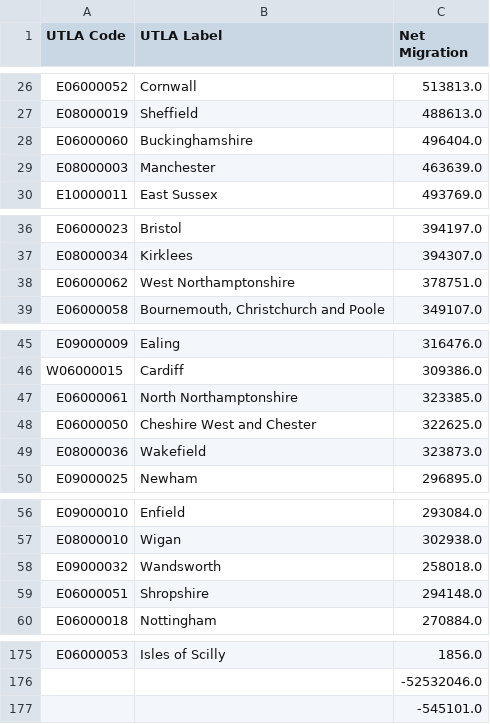
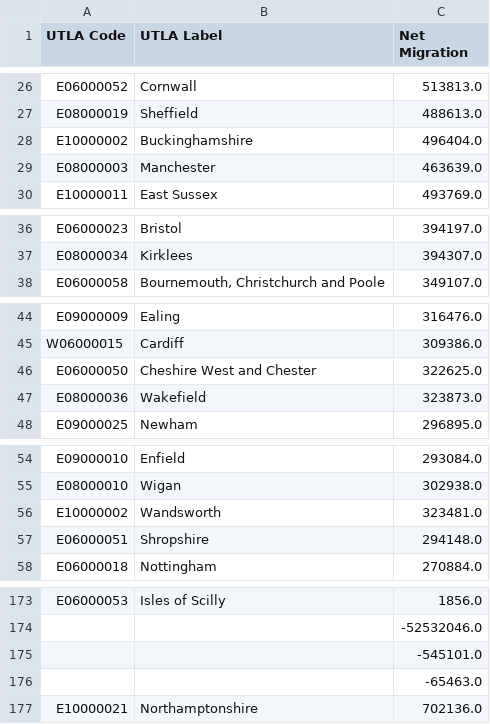
Before and after one commit to Kevin-McConchie/British-Census, a CSV file: Resources/utla_net_migration.csv, drawn as a sheet; only a part is shown, gaps mark what is left out.

```diff
--- a/Resources/utla_net_migration.csv
+++ b/Resources/utla_net_migration.csv
@@ -27,3 +27,3 @@ E06000052,Cornwall,513813.0
 E08000019,Sheffield,488613.0
-E06000060,Buckinghamshire,496404.0
+E10000002,Buckinghamshire,496404.0
 E08000003,Manchester,463639.0
@@ -37,3 +37,2 @@ E06000023,Bristol,394197.0
 E08000034,Kirklees,394307.0
-E06000062,West Northamptonshire,378751.0
 E06000058,"Bournemouth, Christchurch and Poole",349107.0
@@ -46,3 +45,2 @@ E09000009,Ealing,316476.0
 W06000015,Cardiff,309386.0
-E06000061,North Northamptonshire,323385.0
 E06000050,Cheshire West and Chester,322625.0
@@ -57,3 +55,3 @@ E09000010,Enfield,293084.0
 E08000010,Wigan,302938.0
-E09000032,Wandsworth,258018.0
+E10000002,Wandsworth,323481.0
 E06000051,Shropshire,294148.0
@@ -177 +175,3 @@ E06000053,Isles of Scilly,1856.0
 ,,-545101.0
+,,-65463.0
+E10000021,Northamptonshire,702136.0
```
Also changed, not shown: 1 other file.
